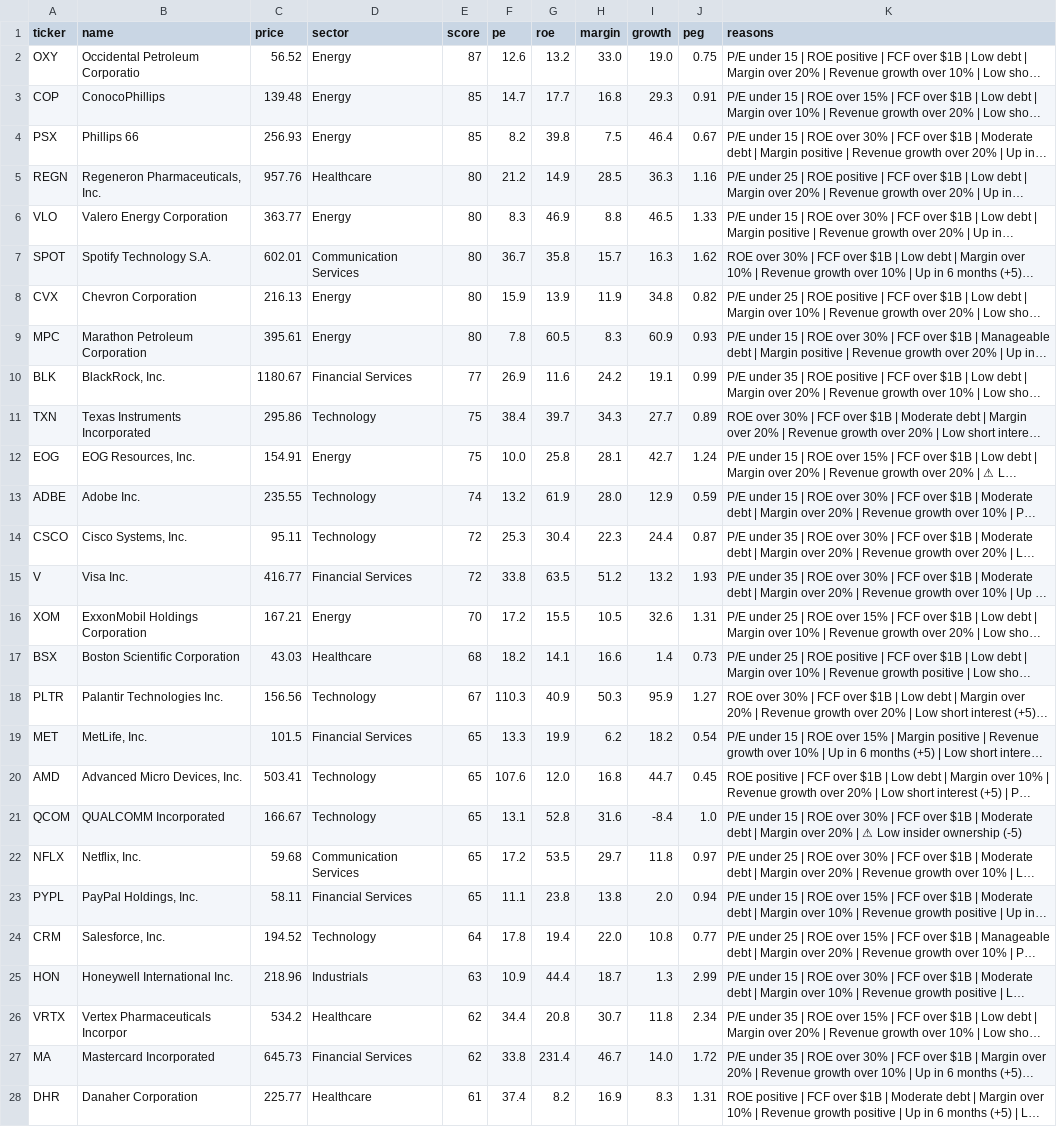
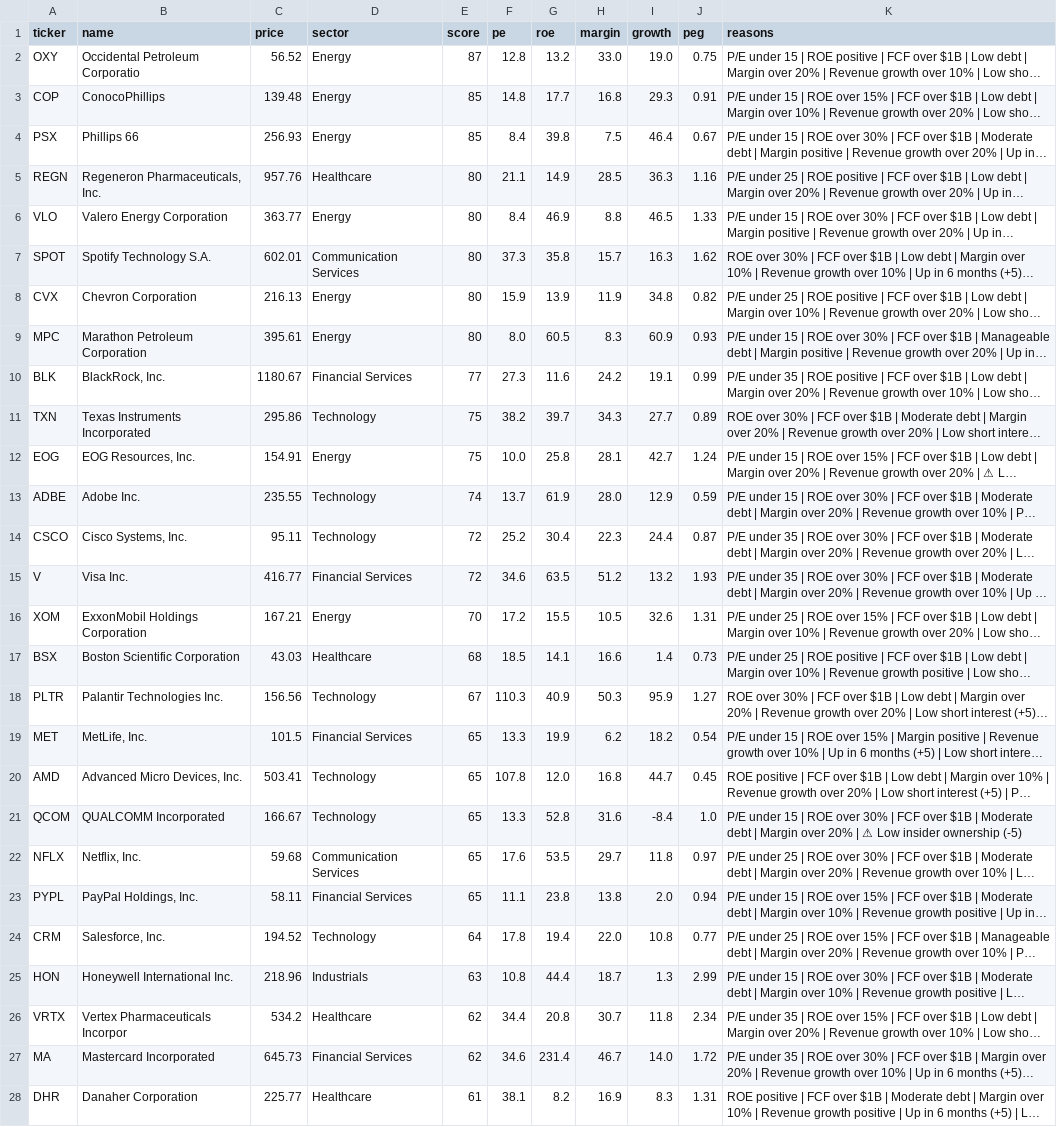
Before and after one commit to leafy-joyce-t/stock-tracker, a CSV file: data/screener.csv, drawn as a sheet; only a part is shown; long unchanged cells end in …; the diff covers the shown part only; the diff names each change by its address in the sheet, - before the commit and + after, or states it on an @@ line.

```diff
--- a/data/screener.csv
+++ b/data/screener.csv
-F2 (pe): 12.6
+F2 (pe): 12.8
-F3 (pe): 14.7
+F3 (pe): 14.8
-F4 (pe): 8.2
+F4 (pe): 8.4
-F5 (pe): 21.2
+F5 (pe): 21.1
-F6 (pe): 8.3
+F6 (pe): 8.4
-F7 (pe): 36.7
+F7 (pe): 37.3
-F9 (pe): 7.8
+F9 (pe): 8.0
-F10 (pe): 26.9
+F10 (pe): 27.3
-F11 (pe): 38.4
+F11 (pe): 38.2
-F13 (pe): 13.2
+F13 (pe): 13.7
-F14 (pe): 25.3
+F14 (pe): 25.2
-F15 (pe): 33.8
+F15 (pe): 34.6
-F17 (pe): 18.2
+F17 (pe): 18.5
-F20 (pe): 107.6
+F20 (pe): 107.8
-F21 (pe): 13.1
+F21 (pe): 13.3
-F22 (pe): 17.2
+F22 (pe): 17.6
-F25 (pe): 10.9
+F25 (pe): 10.8
-F27 (pe): 33.8
+F27 (pe): 34.6
-F28 (pe): 37.4
+F28 (pe): 38.1
```
Also changed, not shown: 59 edited cells elsewhere in this file, data/calculated_ratios.csv, data/comparison.csv, 1 other file.
